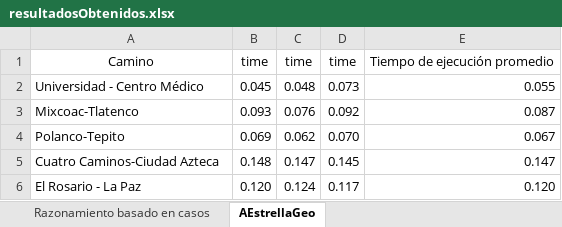
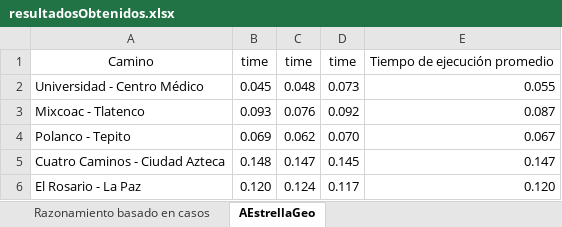
Before and after one commit to PetiteAmandine/IA_GIT, an Excel workbook: Proyecto3/resultadosObtenidos.xlsx, sheet AEstrellaGeo, drawn as a sheet; values as stored, in another font and other column widths than the file's, no borders; charts and pictures not drawn; the diff names each change by its address in the sheet, - before the commit and + after, or states it on an @@ line.

Commit message:
Cambios en gráficas
:)

```diff
--- a/Proyecto3/resultadosObtenidos.xlsx (sheet AEstrellaGeo)
+++ b/Proyecto3/resultadosObtenidos.xlsx (sheet AEstrellaGeo)
-A3: Mixcoac-Tlatenco
+A3: Mixcoac - Tlatenco
-A4: Polanco-Tepito
+A4: Polanco - Tepito
-A5: Cuatro Caminos-Ciudad Azteca
+A5: Cuatro Caminos - Ciudad Azteca
```
Also changed, not shown: charts or pictures.
